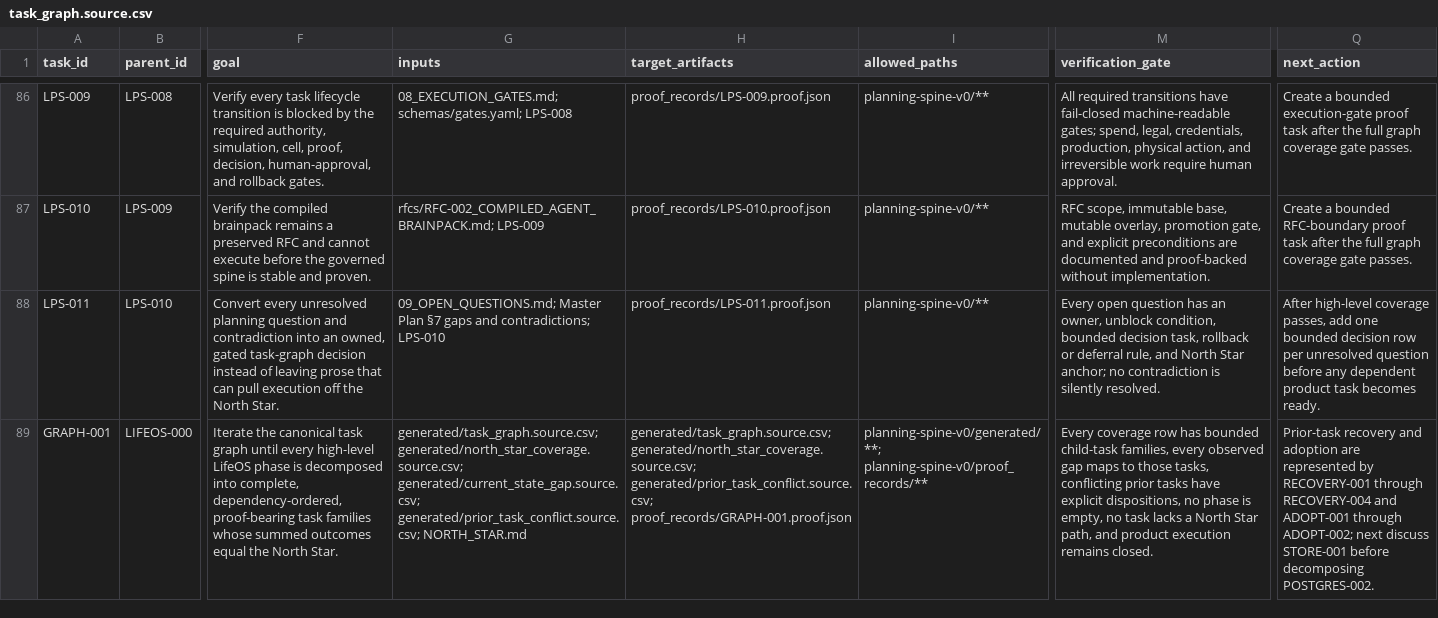
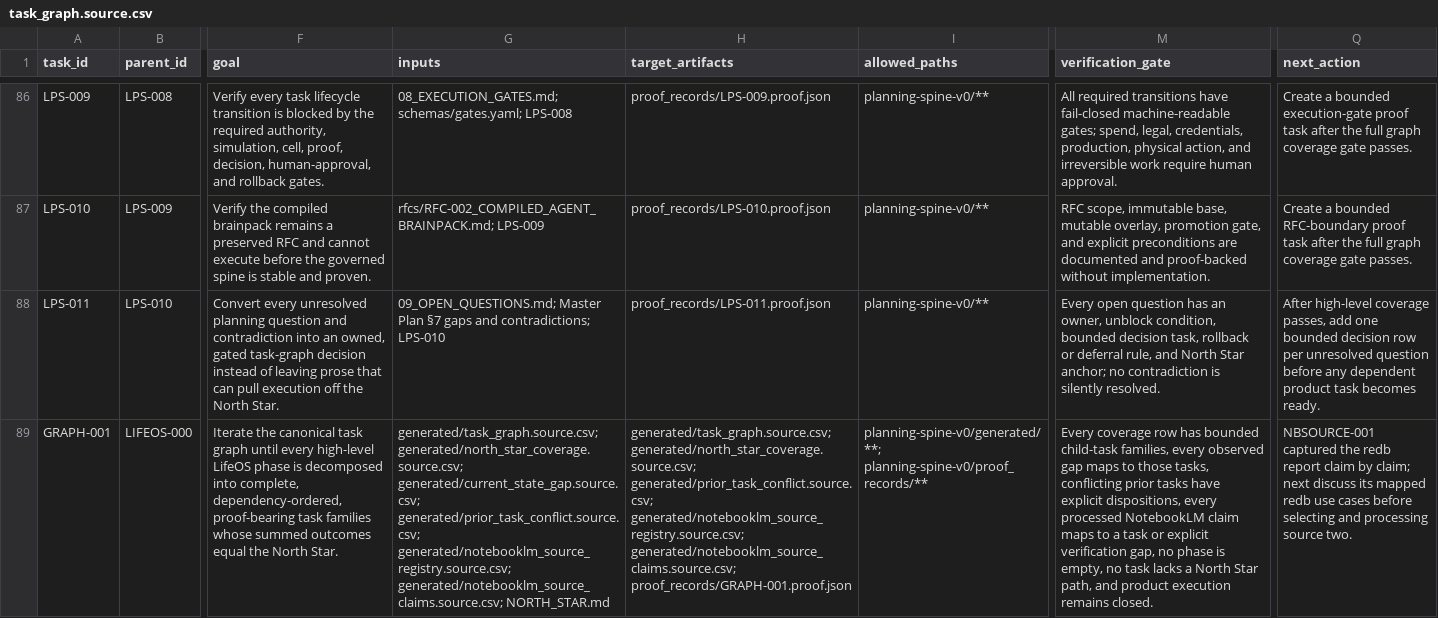
Before and after one commit to FlexNetOS/lifeos, a CSV file: planning-spine-v0/generated/task_graph.source.csv, drawn as a sheet; only a part is shown, gaps mark what is left out; the diff covers the shown part only; the diff names each change by its address in the sheet, - before the commit and + after, or states it on an @@ line.

Commit message:
planning-spine: capture NotebookLM redb report

```diff
--- a/planning-spine-v0/generated/task_graph.source.csv
+++ b/planning-spine-v0/generated/task_graph.source.csv
-G89 (inputs): …generated/current_state_gap.source.csv; generated/prior_task_conflict.source.csv; NORTH_STAR.md
+G89 (inputs): …generated/current_state_gap.source.csv; generated/prior_task_conflict.source.csv; generated/notebooklm_source_registry.source.csv; generated/notebooklm_source_claims.source.csv; NORTH_STAR.md
-H89 (target_artifacts): …generated/north_star_coverage.source.csv; generated/prior_task_conflict.source.csv; proof_records/GRAPH-001.proof.json
+H89 (target_artifacts): …generated/north_star_coverage.source.csv; generated/prior_task_conflict.source.csv; generated/notebooklm_source_registry.source.csv; generated/notebooklm_source_claims.source.csv; proof_records/GRAPH-001.proof.json
-M89 (verification_gate): …explicit dispositions, no phase…
+M89 (verification_gate): …explicit dispositions, every processed NotebookLM claim maps to a task or explicit verification gap, no phase…
-Q89 (next_action): Prior-task recovery and adoption are represented by RECOVERY-001 through RECOVERY-004 and ADOPT-001 through ADOPT-002; next discuss STORE-001 before decomposing POSTGRES-002.
+Q89 (next_action): NBSOURCE-001 captured the redb report claim by claim; next discuss its mapped redb use cases before selecting and processing source two.
```
Also changed, not shown: 2 added rows and 4 edited cells elsewhere in this file, planning-spine-v0/generated/architecture_depth.source.csv, planning-spine-v0/generated/current_state_gap.source.csv, 17 other files.
